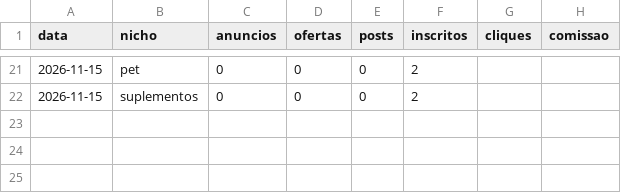
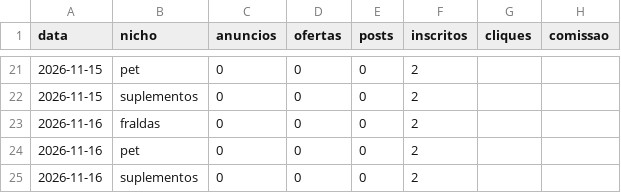
Before and after one commit to jeanluyac-sketch/preco-real, a CSV file: dados/metricas.csv, drawn as a sheet; only a part is shown, gaps mark what is left out.

```diff
--- a/dados/metricas.csv
+++ b/dados/metricas.csv
@@ -22 +22,4 @@ data,nicho,anuncios,ofertas,posts,inscritos,cliques,comissao
 2026-11-15,suplementos,0,0,0,2,,
+2026-11-16,fraldas,0,0,0,2,,
+2026-11-16,pet,0,0,0,2,,
+2026-11-16,suplementos,0,0,0,2,,
```
Also changed, not shown: metricas.csv.
